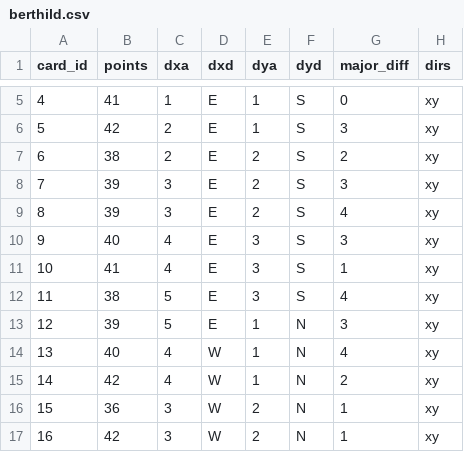
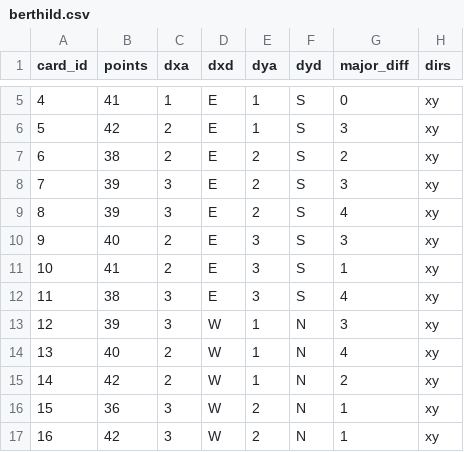
Before and after one commit to XBigTK13X/agricola-automa, a CSV file: v2-berthild/berthild.csv, drawn as a sheet; only a part is shown, gaps mark what is left out.

```diff
--- a/v2-berthild/berthild.csv
+++ b/v2-berthild/berthild.csv
@@ -9,8 +9,8 @@ card_id,points,dxa,dxd,dya,dyd,major_diff,dirs
 8,39,3,E,2,S,4,xy
-9,40,4,E,3,S,3,xy
-10,41,4,E,3,S,1,xy
-11,38,5,E,3,S,4,xy
-12,39,5,E,1,N,3,xy
-13,40,4,W,1,N,4,xy
-14,42,4,W,1,N,2,xy
+9,40,2,E,3,S,3,xy
+10,41,2,E,3,S,1,xy
+11,38,3,E,3,S,4,xy
+12,39,3,W,1,N,3,xy
+13,40,2,W,1,N,4,xy
+14,42,2,W,1,N,2,xy
 15,36,3,W,2,N,1,xy
```
Also changed, not shown: 2 other files.
